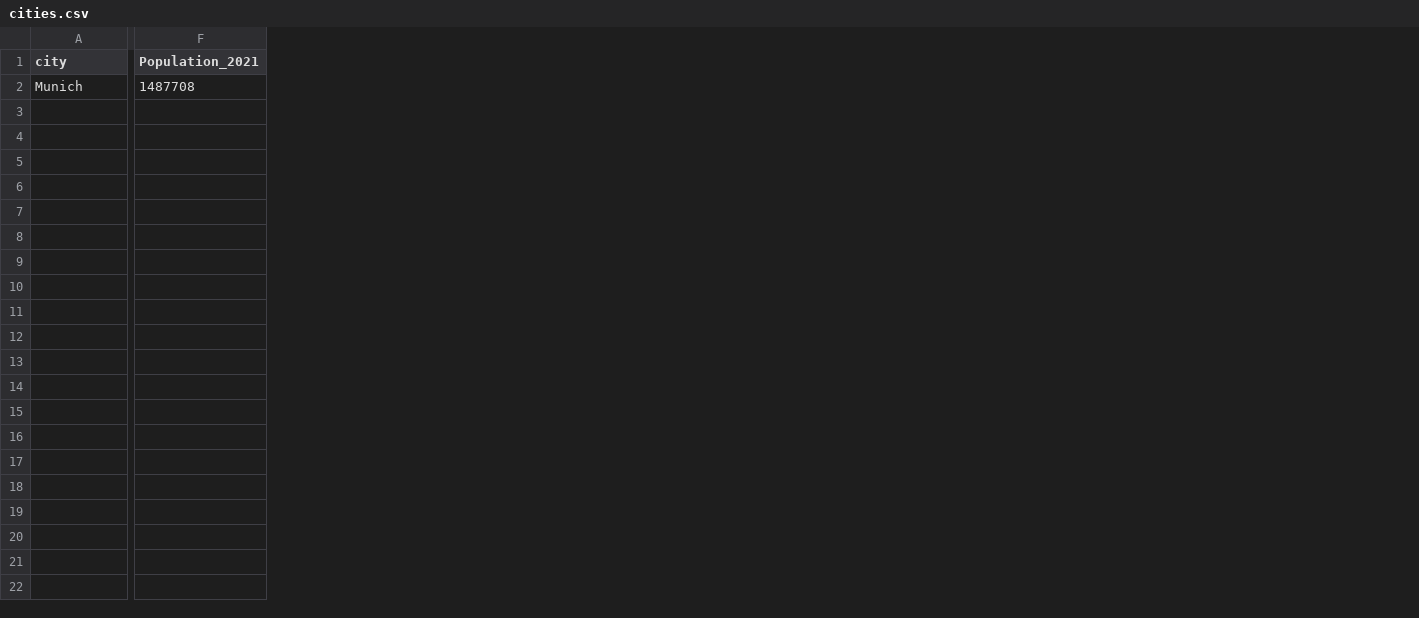
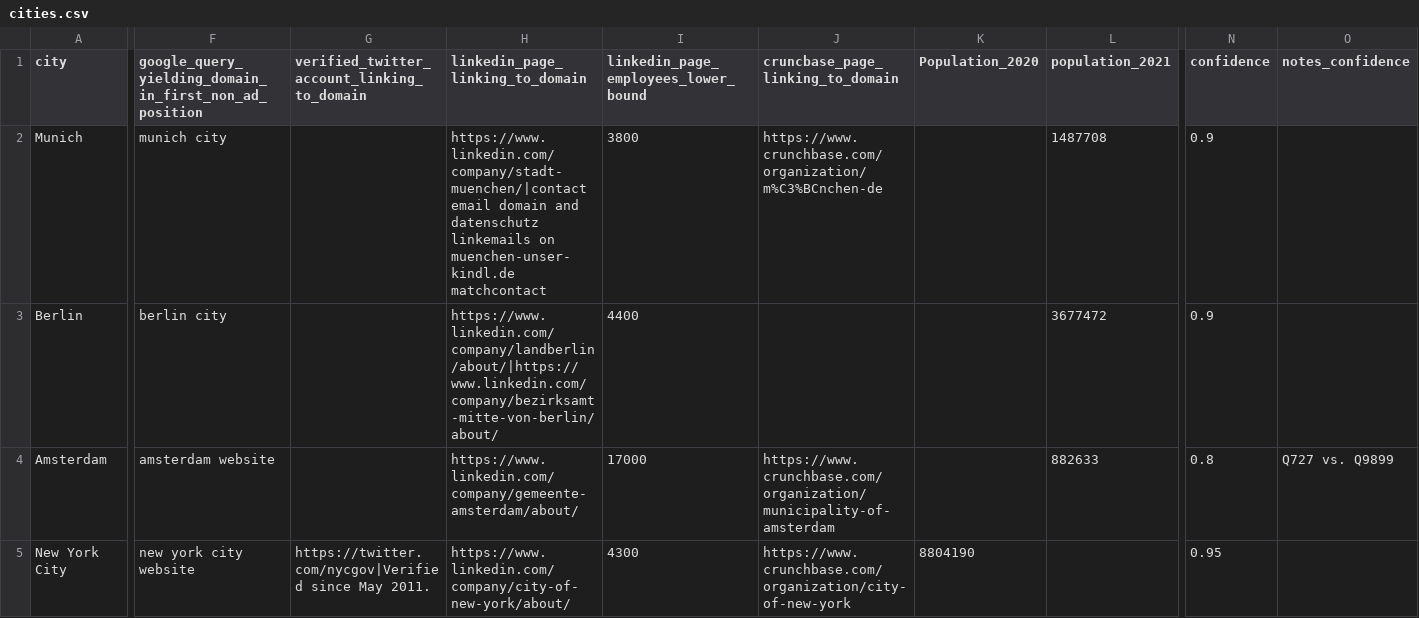
Before and after one commit to c-riq/stated, a CSV file: analysis/verifications/cities.csv, drawn as a sheet; only a part is shown, gaps mark what is left out; addresses are those after the commit; rows hold the shown columns only; the diff names each change by its address in the sheet, - before the commit and + after, or states it on an @@ line.

Commit message:
add city verifications

```diff
--- a/analysis/verifications/cities.csv
+++ b/analysis/verifications/cities.csv
+column F, rows 1-2: google_query_yielding_domain_in_first_non_ad_position | munich city
+column G, row 1: verified_twitter_account_linking_to_domain
+column H (linkedin_page_linking_to_domain), row 2: https://www.linkedin.com/company/stadt-muenchen/|contact email domain and datenschutz linkemails on muenchen-unser-kindl.de matchcontact
+column I, rows 1-2: linkedin_page_employees_lower_bound | 3800
+column J (cruncbase_page_linking_to_domain), row 2: https://www.crunchbase.com/organization/m%C3%BCnchen-de
+column K (Population_2020), empty
+column N (confidence), row 2: 0.9
+column O (notes_confidence), empty
-L1: Population_2021
+L1: population_2021
+row 3: Berlin | berlin city |  | https://www.linkedin.com/company/landberlin/about/|https://www.linkedin.com/company/bezirksamt-mitte-von-berlin/about/ | 4400 |  |  | 3677472 | 0.9
+row 4: Amsterdam | amsterdam website |  | https://www.linkedin.com/company/gemeente-amsterdam/about/ | 17000 | https://www.crunchbase.com/organization/municipality-of-amsterdam |  | 882633 | 0.8 | Q727 vs. Q9899
+row 5: New York City | new york city website | https://twitter.com/nycgov|Verified since May 2011. | https://www.linkedin.com/company/city-of-new-york/about/ | 4300 | https://www.crunchbase.com/organization/city-of-new-york | 8804190 |  | 0.95
```
Also changed, not shown: analysis/verifications/company_list.csv, 20 other files.
